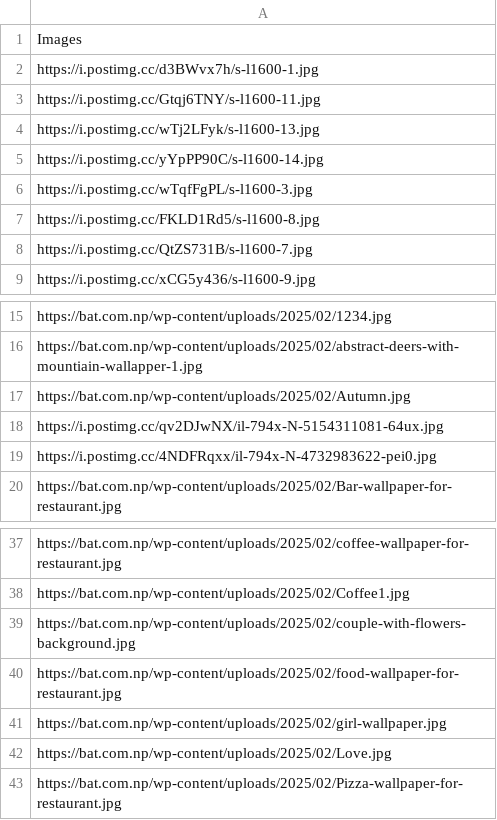
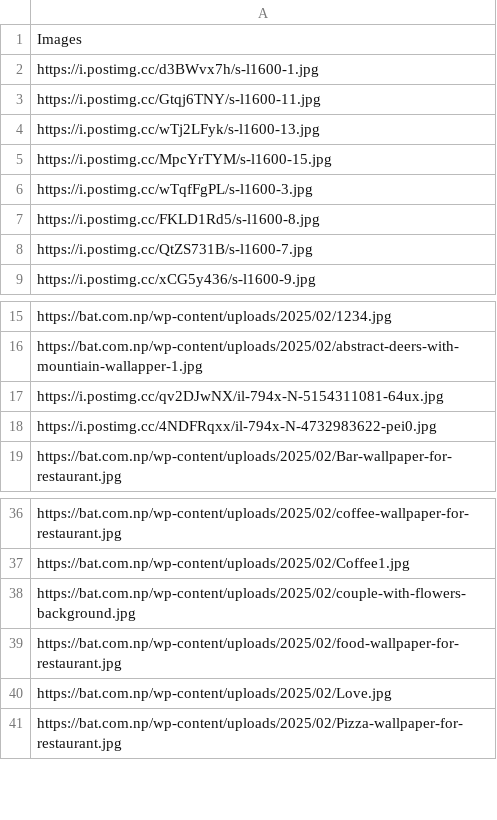
Before and after one commit to Asmit34/drive_website, a CSV file: public/data/murals/hotel-and-restaurant.csv, drawn as a sheet; only a part is shown, gaps mark what is left out.

Commit message:
delete image

```diff
--- a/public/data/murals/hotel-and-restaurant.csv
+++ b/public/data/murals/hotel-and-restaurant.csv
@@ -4,3 +4,3 @@ https://i.postimg.cc/Gtqj6TNY/s-l1600-11.jpg
 https://i.postimg.cc/wTj2LFyk/s-l1600-13.jpg
-https://i.postimg.cc/yYpPP90C/s-l1600-14.jpg
+https://i.postimg.cc/MpcYrTYM/s-l1600-15.jpg
 https://i.postimg.cc/wTqfFgPL/s-l1600-3.jpg
@@ -16,3 +16,2 @@ https://bat.com.np/wp-content/uploads/2025/02/1234.jpg
 https://bat.com.np/wp-content/uploads/2025/02/abstract-deers-with-mountiain-wallapper-1.jpg
-https://bat.com.np/wp-content/uploads/2025/02/Autumn.jpg
 https://i.postimg.cc/qv2DJwNX/il-794x-N-5154311081-64ux.jpg
@@ -40,3 +39,2 @@ https://bat.com.np/wp-content/uploads/2025/02/couple-with-flowers-background.jpg
 https://bat.com.np/wp-content/uploads/2025/02/food-wallpaper-for-restaurant.jpg
-https://bat.com.np/wp-content/uploads/2025/02/girl-wallpaper.jpg
 https://bat.com.np/wp-content/uploads/2025/02/Love.jpg
```
